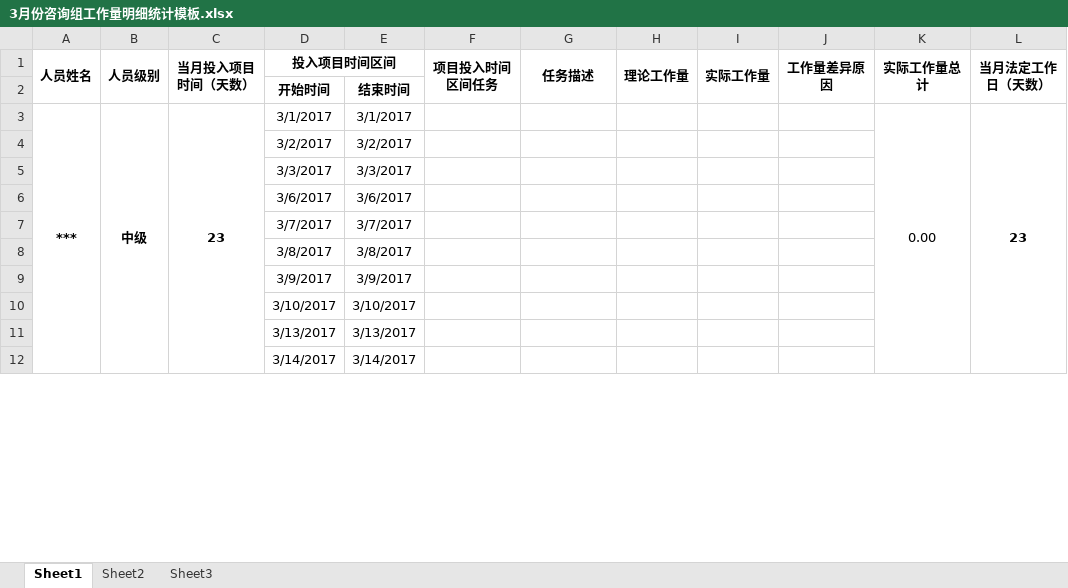
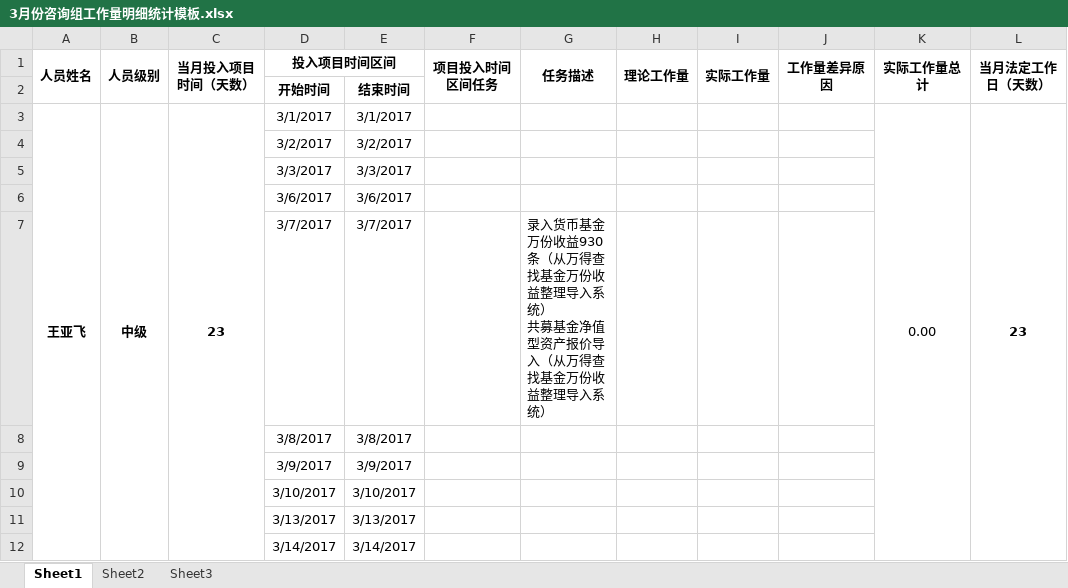
Before and after one commit to W7297911/test, an Excel workbook: wenjian/3月份咨询组工作量明细统计模板.xlsx, sheet Sheet1, drawn as a sheet; only a part is shown; values as stored, in another font and other column widths than the file's, no borders; ↵ is a line break in a cell; the diff names each change by its address in the sheet, - before the commit and + after, or states it on an @@ line.

```diff
--- a/wenjian/3月份咨询组工作量明细统计模板.xlsx (sheet Sheet1)
+++ b/wenjian/3月份咨询组工作量明细统计模板.xlsx (sheet Sheet1)
-A3 (人员姓名): ***
+A3 (人员姓名): 王亚飞
-G7 (任务描述): (empty)
+G7 (任务描述): 录入货币基金万份收益930条（从万得查找基金万份收益整理导入系统） ↵ 共募基金净值型资产报价导入（从万得查找基金万份收益整理导入系统）
```
Also changed, not shown: wenjian/资管信息.xlsx.
